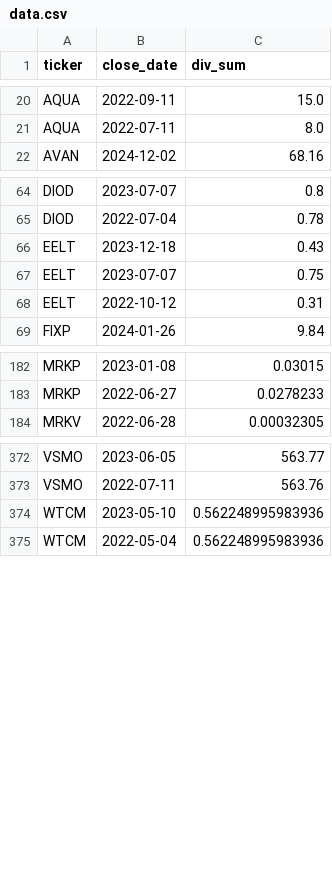
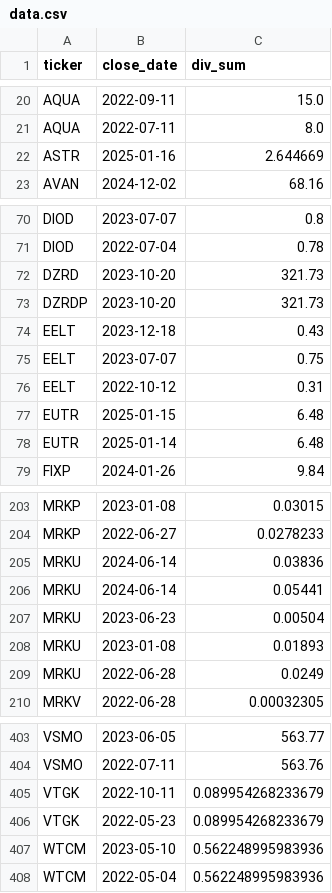
Before and after one commit to mihaillad/divs, a CSV file: data.csv, drawn as a sheet; only a part is shown, gaps mark what is left out; the diff covers the shown part only.

```diff
--- a/data.csv
+++ b/data.csv
@@ -21,2 +21,3 @@ AQUA,2022-09-11,15.0
 AQUA,2022-07-11,8.0
+ASTR,2025-01-16,2.644669
 AVAN,2024-12-02,68.16
@@ -65,2 +71,4 @@ DIOD,2023-07-07,0.8
 DIOD,2022-07-04,0.78
+DZRD,2023-10-20,321.73
+DZRDP,2023-10-20,321.73
 EELT,2023-12-18,0.43
@@ -68,2 +76,4 @@ EELT,2023-07-07,0.75
 EELT,2022-10-12,0.31
+EUTR,2025-01-15,6.48
+EUTR,2025-01-14,6.48
 FIXP,2024-01-26,9.84
@@ -183,2 +204,7 @@ MRKP,2023-01-08,0.03015
 MRKP,2022-06-27,0.0278233
+MRKU,2024-06-14,0.03836
+MRKU,2024-06-14,0.05441
+MRKU,2023-06-23,0.00504
+MRKU,2023-01-08,0.01893
+MRKU,2022-06-28,0.0249
 MRKV,2022-06-28,0.00032305
@@ -373,2 +404,4 @@ VSMO,2023-06-05,563.77
 VSMO,2022-07-11,563.76
+VTGK,2022-10-11,0.089954268233679
+VTGK,2022-05-23,0.089954268233679
 WTCM,2023-05-10,0.562248995983936
```
Also changed, not shown: 21 added rows, 1 removed row, 2 moved rows and 1 edited cell elsewhere in this file, gap_data.csv, 4 other files.
